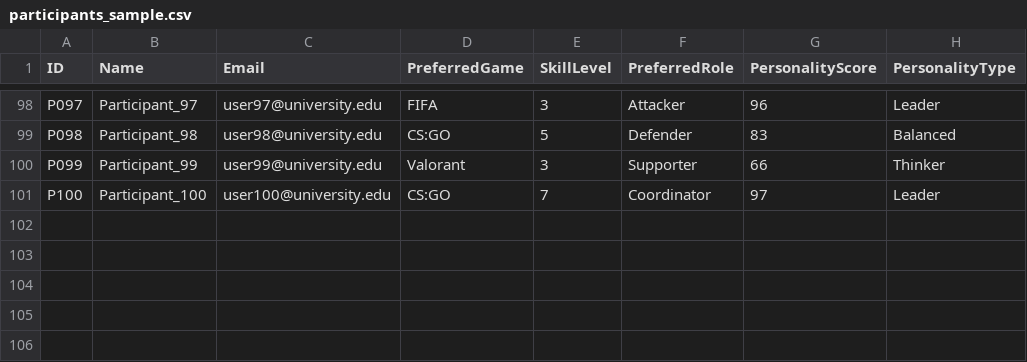
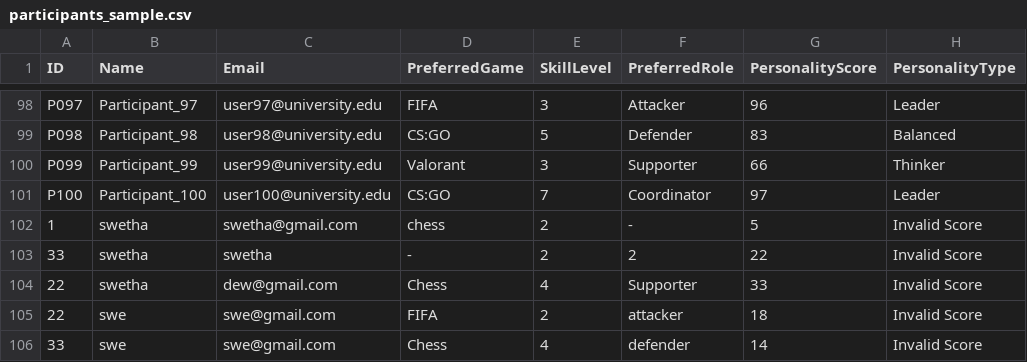
Before and after one commit to Swetha-stra/Swetha-stra-Intelligent-Team-Formation-System, a CSV file: data/participants_sample.csv, drawn as a sheet; only a part is shown, gaps mark what is left out; the diff names each change by its address in the sheet, - before the commit and + after, or states it on an @@ line.

```diff
--- a/data/participants_sample.csv
+++ b/data/participants_sample.csv
+row 102: 1 | swetha | swetha@gmail.com | chess | 2 | - | 5 | Invalid Score
+row 103: 33 | swetha | swetha | - | 2 | 2 | 22 | Invalid Score
+row 104: 22 | swetha | dew@gmail.com | Chess | 4 | Supporter | 33 | Invalid Score
+row 105: 22 | swe | swe@gmail.com | FIFA | 2 | attacker | 18 | Invalid Score
+row 106: 33 | swe | swe@gmail.com | Chess | 4 | defender | 14 | Invalid Score
```
Also changed, not shown: 1 other file.
